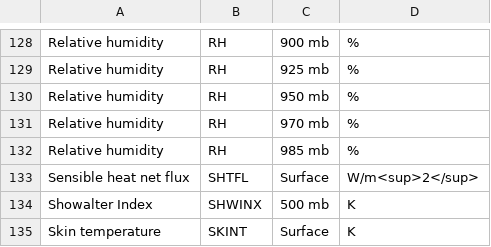
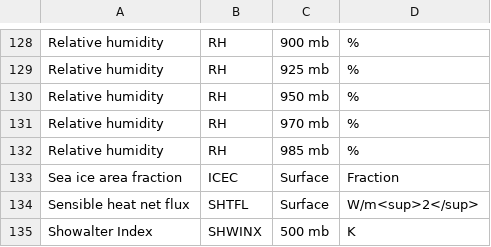
Before and after one commit to ECCC-MSC/open-data, a CSV file: docs/assets/csv/GDPS_Variables-List_en.csv, drawn as a sheet; only a part is shown, gaps mark what is left out; the shorter side is filled out with more unchanged rows.

```diff
--- a/docs/assets/csv/GDPS_Variables-List_en.csv
+++ b/docs/assets/csv/GDPS_Variables-List_en.csv
@@ -132,2 +132,3 @@ Relative humidity,RH,970 mb,%
 Relative humidity,RH,985 mb,%
+Sea ice area fraction,ICEC,Surface,Fraction
 Sensible heat net flux,SHTFL,Surface,W/m<sup>2</sup>
```
Also changed, not shown: docs/assets/csv/GDPS_Variables-List_fr.csv, docs/assets/csv/HRDPS_Variables-List_en.csv, 2 other files.
